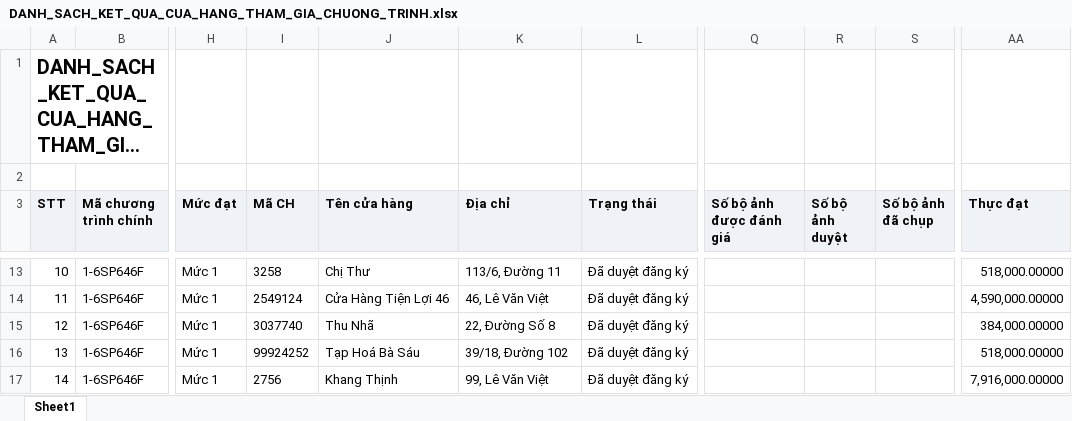
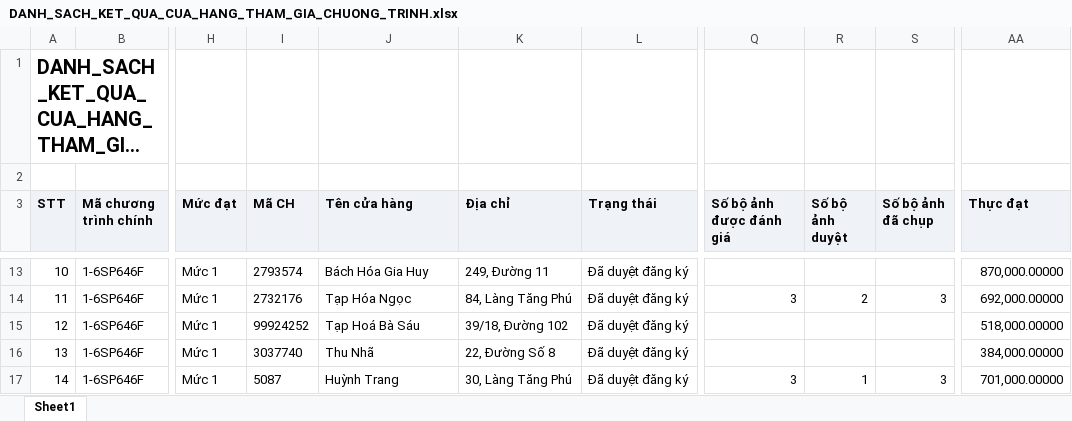
Before and after one commit to tantt2026-test/Test, an Excel workbook: data/Thang11/DANH_SACH_KET_QUA_CUA_HANG_THAM_GIA_CHUONG_TRINH.xlsx, sheet Sheet1, drawn as a sheet; only a part is shown, gaps mark what is left out; long unchanged cells end in …; values as stored, in another font and other column widths than the file's, no borders; the diff covers the shown part only; the diff names each change by its address in the sheet, - before the commit and + after, or states it on an @@ line.

```diff
--- a/data/Thang11/DANH_SACH_KET_QUA_CUA_HANG_THAM_GIA_CHUONG_TRINH.xlsx (sheet Sheet1)
+++ b/data/Thang11/DANH_SACH_KET_QUA_CUA_HANG_THAM_GIA_CHUONG_TRINH.xlsx (sheet Sheet1)
-I13 (Mã CH): 3258
+I13 (Mã CH): 2793574
-J13 (Tên cửa hàng): Chị Thư
+J13 (Tên cửa hàng): Bách Hóa Gia Huy
-K13 (Địa chỉ): 113/6, Đường 11
+K13 (Địa chỉ): 249, Đường 11
-AA13 (Thực đạt): 518,000.00000
+AA13 (Thực đạt): 870,000.00000
-I14 (Mã CH): 2549124
+I14 (Mã CH): 2732176
-J14 (Tên cửa hàng): Cửa Hàng Tiện Lợi 46
+J14 (Tên cửa hàng): Tạp Hóa Ngọc
-K14 (Địa chỉ): 46, Lê Văn Việt
+K14 (Địa chỉ): 84, Làng Tăng Phú
-Q14 (Số bộ ảnh được đánh giá): (empty)
+Q14 (Số bộ ảnh được đánh giá): 3
-R14 (Số bộ ảnh duyệt): (empty)
+R14 (Số bộ ảnh duyệt): 2
-S14 (Số bộ ảnh đã chụp): (empty)
+S14 (Số bộ ảnh đã chụp): 3
-AA14 (Thực đạt): 4,590,000.00000
+AA14 (Thực đạt): 692,000.00000
-I15 (Mã CH): 3037740
+I15 (Mã CH): 99924252
-J15 (Tên cửa hàng): Thu Nhã
+J15 (Tên cửa hàng): Tạp Hoá Bà Sáu
-K15 (Địa chỉ): 22, Đường Số 8
+K15 (Địa chỉ): 39/18, Đường 102
-AA15 (Thực đạt): 384,000.00000
+AA15 (Thực đạt): 518,000.00000
-I16 (Mã CH): 99924252
+I16 (Mã CH): 3037740
-J16 (Tên cửa hàng): Tạp Hoá Bà Sáu
+J16 (Tên cửa hàng): Thu Nhã
-K16 (Địa chỉ): 39/18, Đường 102
+K16 (Địa chỉ): 22, Đường Số 8
-AA16 (Thực đạt): 518,000.00000
+AA16 (Thực đạt): 384,000.00000
-I17 (Mã CH): 2756
+I17 (Mã CH): 5087
-J17 (Tên cửa hàng): Khang Thịnh
+J17 (Tên cửa hàng): Huỳnh Trang
-K17 (Địa chỉ): 99, Lê Văn Việt
+K17 (Địa chỉ): 30, Làng Tăng Phú
-Q17 (Số bộ ảnh được đánh giá): (empty)
+Q17 (Số bộ ảnh được đánh giá): 3
-R17 (Số bộ ảnh duyệt): (empty)
+R17 (Số bộ ảnh duyệt): 1
-S17 (Số bộ ảnh đã chụp): (empty)
+S17 (Số bộ ảnh đã chụp): 3
-AA17 (Thực đạt): 7,916,000.00000
+AA17 (Thực đạt): 701,000.00000
```
Also changed, not shown: 677 edited cells elsewhere in this sheet, data/Thang11/DanhSachChiTietDonHang (1).xlsx, data/Thang11/DanhSachLichViengTham.xlsx, 3 other files.
